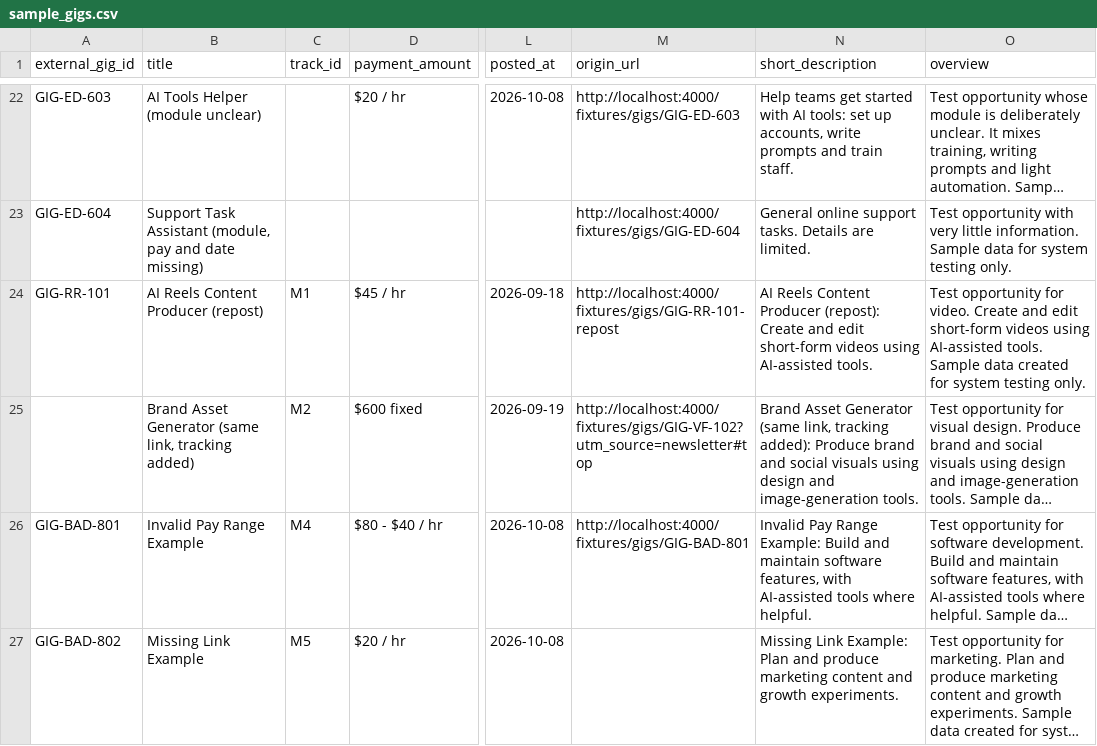
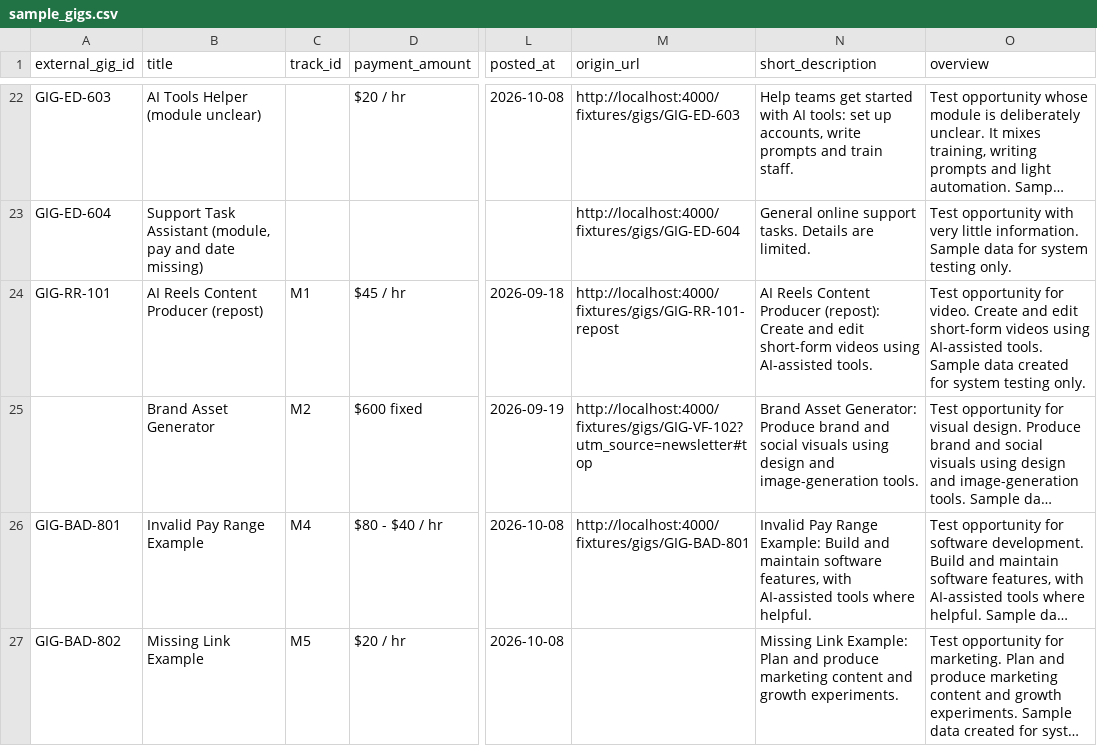
Before and after one commit to Shirishasurigi/upshift-gig-system, a CSV file: data/sample/sample_gigs.csv, drawn as a sheet; only a part is shown, gaps mark what is left out; long unchanged cells end in …; the diff names each change by its address in the sheet, - before the commit and + after, or states it on an @@ line.

```diff
--- a/data/sample/sample_gigs.csv
+++ b/data/sample/sample_gigs.csv
-B25 (title): Brand Asset Generator (same link, tracking added)
+B25 (title): Brand Asset Generator
-N25 (short_description): Brand Asset Generator (same link, tracking added): Produce brand…
+N25 (short_description): Brand Asset Generator: Produce brand…
```
Also changed, not shown: 6 other files.
